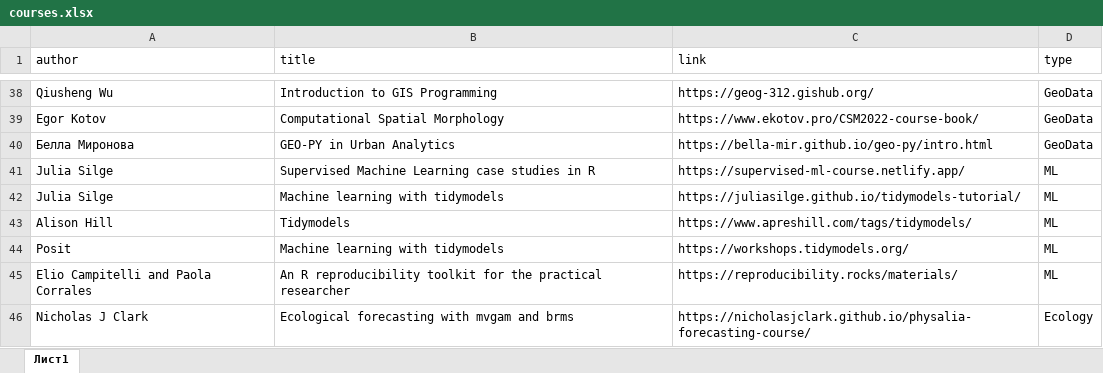
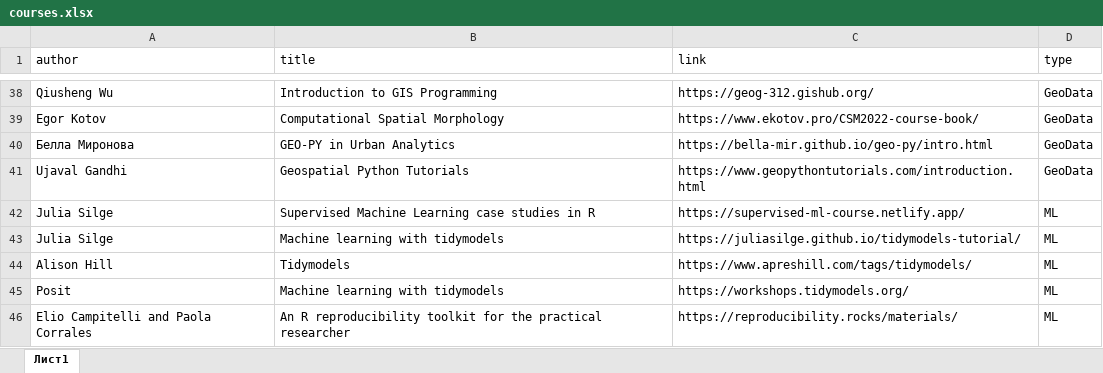
Before and after one commit to materov/rsources-book-en, an Excel workbook: tables/courses.xlsx, sheet Лист1, drawn as a sheet; only a part is shown, gaps mark what is left out; the shorter side is filled out with more unchanged rows; values as stored, in another font and other column widths than the file's, no borders; the diff names each change by its address in the sheet, - before the commit and + after, or states it on an @@ line.

```diff
--- a/tables/courses.xlsx (sheet Лист1)
+++ b/tables/courses.xlsx (sheet Лист1)
+row 41: Ujaval Gandhi | Geospatial Python Tutorials | https://www.geopythontutorials.com/introduction.html | GeoData
```
Also changed, not shown: tables/books_eng.xlsx, tables/books_geocomp.xlsx, 9 other files.
